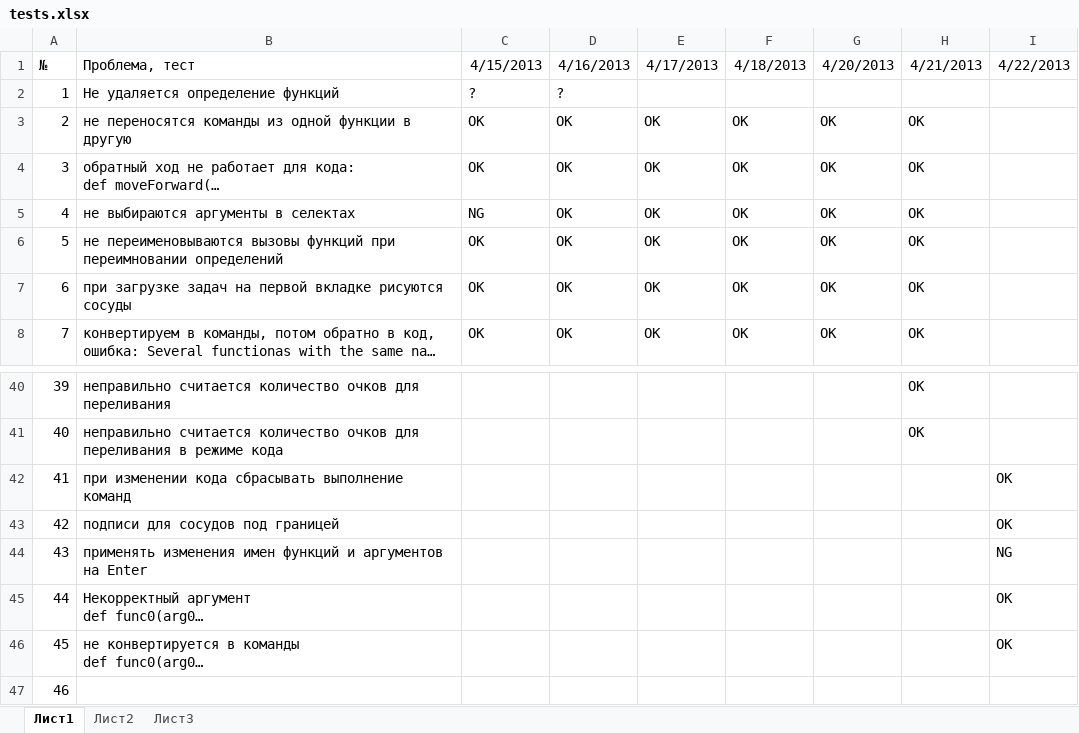
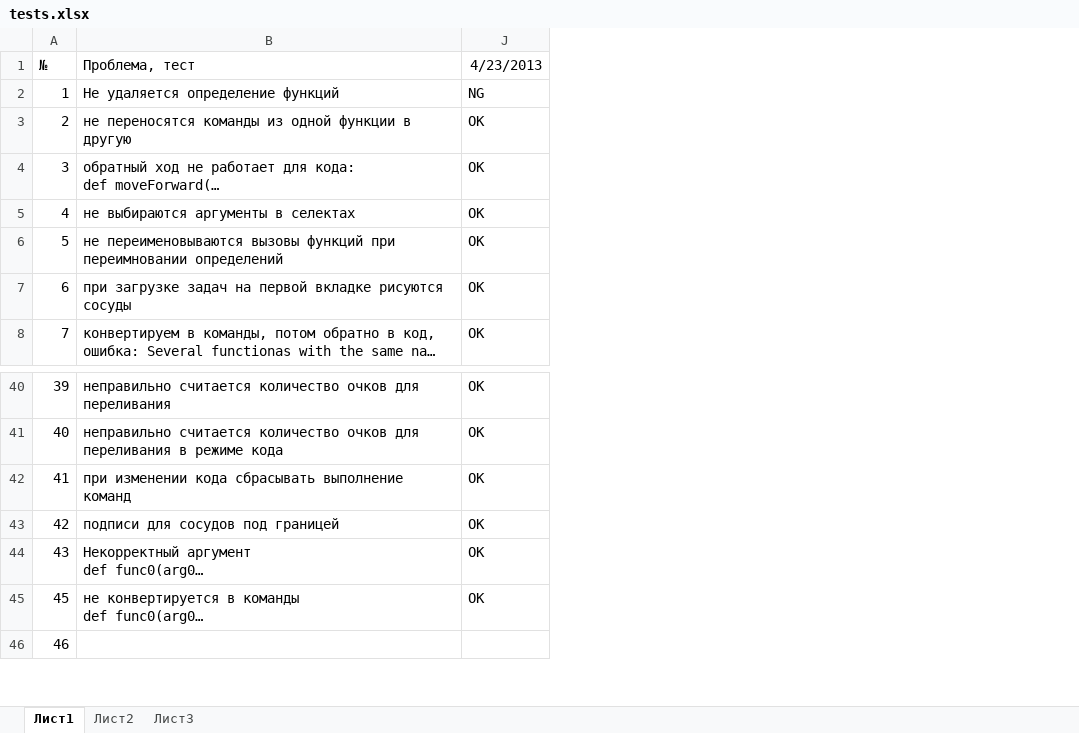
Before and after one commit to klenin/cats-junior, an Excel workbook: tests.xlsx, sheet Лист1, drawn as a sheet; only a part is shown, gaps mark what is left out; long unchanged cells end in …; values as stored, in another font and other column widths than the file's, no borders; conditional formats not drawn; removed rows and columns are numbered as before the commit, all else as after; the diff names each change by its address in the sheet, - before the commit and + after, or states it on an @@ line.

Commit message:
update tests state

```diff
--- a/tests.xlsx (sheet Лист1)
+++ b/tests.xlsx (sheet Лист1)
@@ column C (4/15/2013) hidden, rows 2-8: ? | OK | OK | NG | OK | OK | OK @@
@@ column D (4/16/2013) hidden, rows 2-8: ? | OK | OK | OK | OK | OK | OK @@
@@ column E (4/17/2013) hidden, rows 3-8: all OK @@
@@ column F (4/18/2013) hidden, rows 3-8: all OK @@
@@ column G (4/20/2013) hidden, rows 3-8: all OK @@
@@ column I (4/22/2013) hidden, rows 42-43: OK | OK; rows 45-46: OK | OK @@
-J1: 4/21/2013
+J1: 4/23/2013
-J2 (4/23/2013): (empty)
+J2 (4/23/2013): NG
-J42:J43 (4/23/2013): (empty)
+J42:J43 (4/23/2013): OK
-row 44: 43 | применять изменения имен функций и аргументов на Enter |  |  |  |  |  |  | NG
@@ column A (№) renumbered in row 44 @@
-J44:J45 (4/23/2013): (empty)
+J44:J45 (4/23/2013): OK
```
